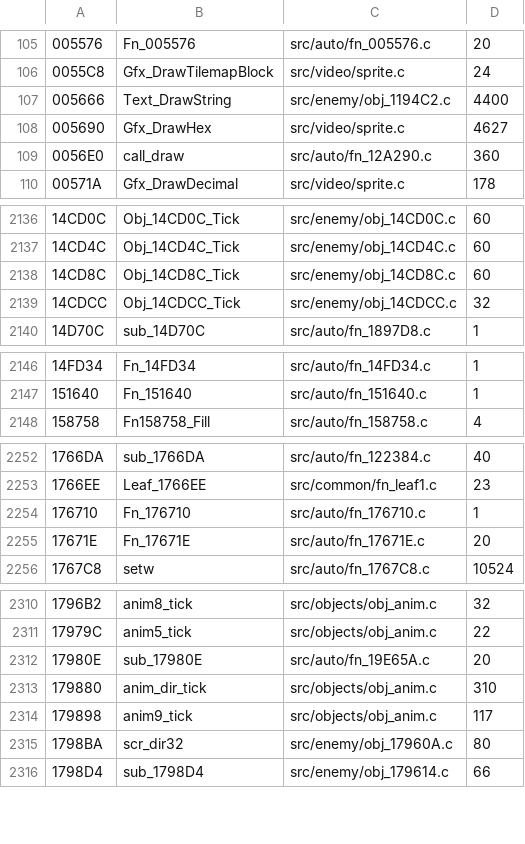
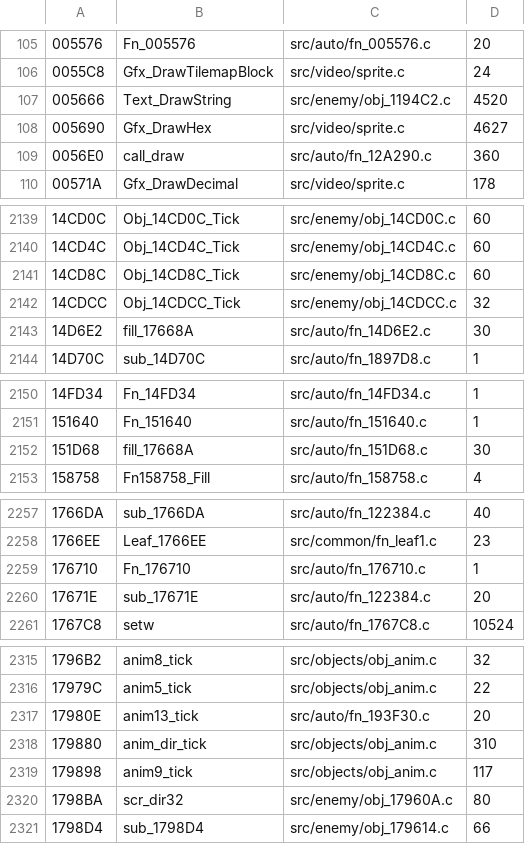
Before and after one commit to DanimanX/Taitof3Decomp, a TSV file: work/gcov_exec.tsv, drawn as a sheet; only a part is shown, gaps mark what is left out; the diff covers the shown part only.

```diff
--- a/work/gcov_exec.tsv
+++ b/work/gcov_exec.tsv
@@ -106,3 +106,3 @@
 0055C8	Gfx_DrawTilemapBlock	src/video/sprite.c	24
-005666	Text_DrawString	src/enemy/obj_1194C2.c	4400
+005666	Text_DrawString	src/enemy/obj_1194C2.c	4520
 005690	Gfx_DrawHex	src/video/sprite.c	4627
@@ -2139,2 +2142,3 @@
 14CDCC	Obj_14CDCC_Tick	src/enemy/obj_14CDCC.c	32
+14D6E2	fill_17668A	src/auto/fn_14D6E2.c	30
 14D70C	sub_14D70C	src/auto/fn_1897D8.c	1
@@ -2147,2 +2151,3 @@
 151640	Fn_151640	src/auto/fn_151640.c	1
+151D68	fill_17668A	src/auto/fn_151D68.c	30
 158758	Fn158758_Fill	src/auto/fn_158758.c	4
@@ -2254,3 +2259,3 @@
 176710	Fn_176710	src/auto/fn_176710.c	1
-17671E	Fn_17671E	src/auto/fn_17671E.c	20
+17671E	sub_17671E	src/auto/fn_122384.c	20
 1767C8	setw	src/auto/fn_1767C8.c	10524
@@ -2311,3 +2316,3 @@
 17979C	anim5_tick	src/objects/obj_anim.c	22
-17980E	sub_17980E	src/auto/fn_19E65A.c	20
+17980E	anim13_tick	src/auto/fn_193F30.c	20
 179880	anim_dir_tick	src/objects/obj_anim.c	310
```
Also changed, not shown: 5 added rows and 11 edited cells elsewhere in this file, 25 other files.
